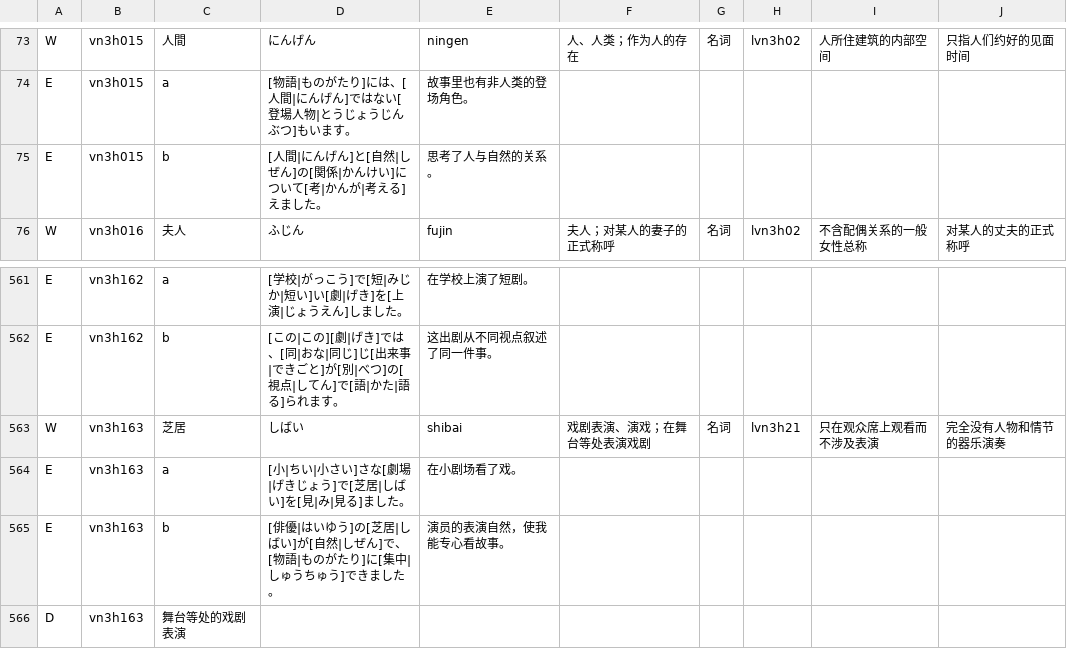
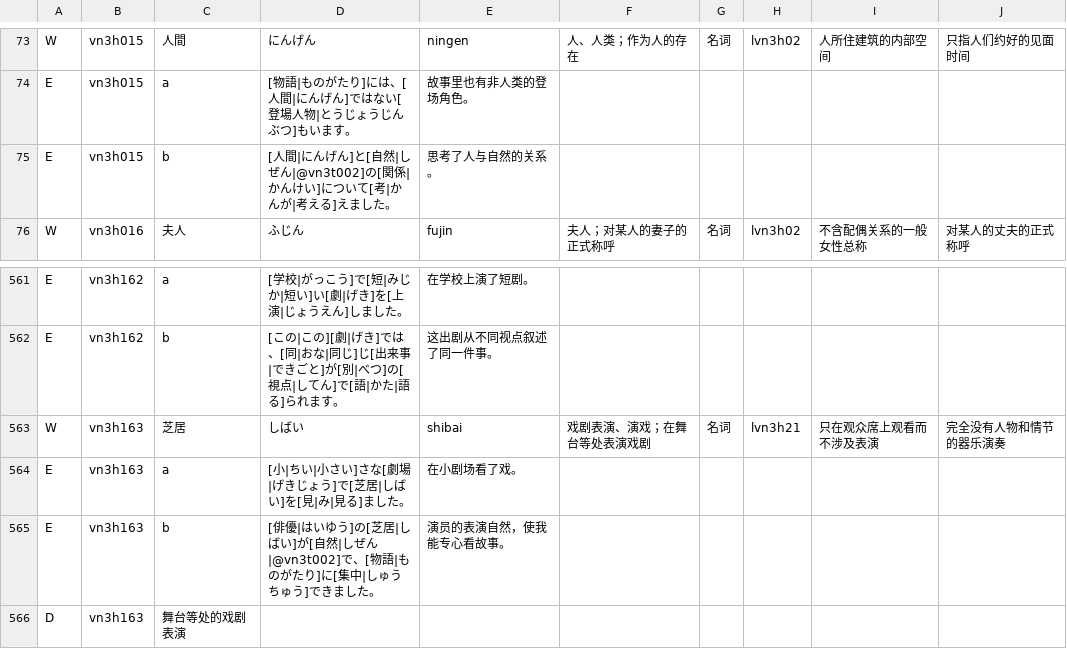
Before and after one commit to CJY-C/jplearn, a TSV file: content/authoring/n3-relations-and-causes-words.tsv, drawn as a sheet; only a part is shown, gaps mark what is left out.

Commit message:
Add N2 emotion and relationship vocabulary with reviewed source checks

```diff
--- a/content/authoring/n3-relations-and-causes-words.tsv
+++ b/content/authoring/n3-relations-and-causes-words.tsv
@@ -74,3 +74,3 @@ W	vn3h015	人間	にんげん	ningen	人、人类；作为人的存在	名词	lv
 E	vn3h015	a	[物語|ものがたり]には、[人間|にんげん]ではない[登場人物|とうじょうじんぶつ]もいます。	故事里也有非人类的登场角色。
-E	vn3h015	b	[人間|にんげん]と[自然|しぜん]の[関係|かんけい]について[考|かんが|考える]えました。	思考了人与自然的关系。
+E	vn3h015	b	[人間|にんげん]と[自然|しぜん|@vn3t002]の[関係|かんけい]について[考|かんが|考える]えました。	思考了人与自然的关系。
 W	vn3h016	夫人	ふじん	fujin	夫人；对某人的妻子的正式称呼	名词	lvn3h02	不含配偶关系的一般女性总称	对某人的丈夫的正式称呼
@@ -564,3 +564,3 @@ W	vn3h163	芝居	しばい	shibai	戏剧表演、演戏；在舞台等处表演
 E	vn3h163	a	[小|ちい|小さい]さな[劇場|げきじょう]で[芝居|しばい]を[見|み|見る]ました。	在小剧场看了戏。
-E	vn3h163	b	[俳優|はいゆう]の[芝居|しばい]が[自然|しぜん]で、[物語|ものがたり]に[集中|しゅうちゅう]できました。	演员的表演自然，使我能专心看故事。
+E	vn3h163	b	[俳優|はいゆう]の[芝居|しばい]が[自然|しぜん|@vn3t002]で、[物語|ものがたり]に[集中|しゅうちゅう]できました。	演员的表演自然，使我能专心看故事。
 D	vn3h163	舞台等处的戏剧表演
```
Also changed, not shown: content/authoring/n3-condition-and-perspective-words.tsv, content/authoring/n3-judgment-and-belief.tsv, 30 other files.
